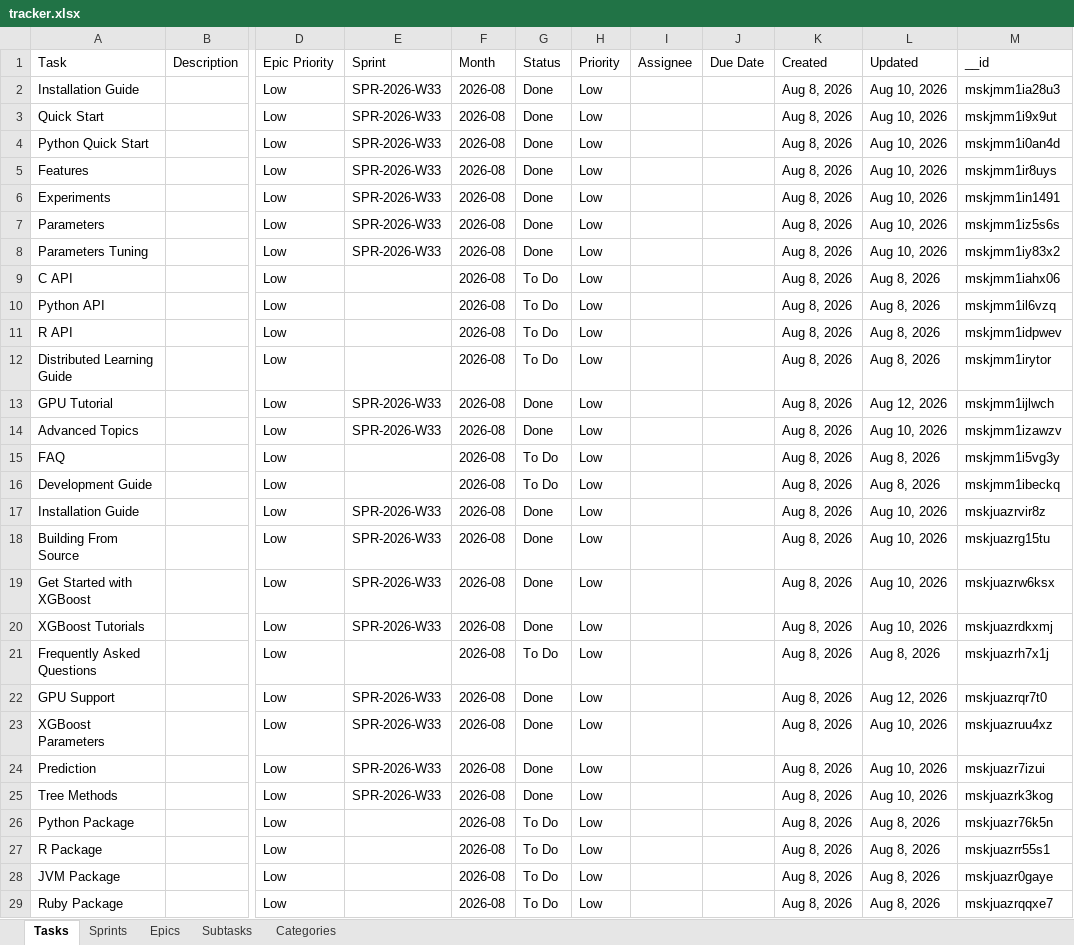
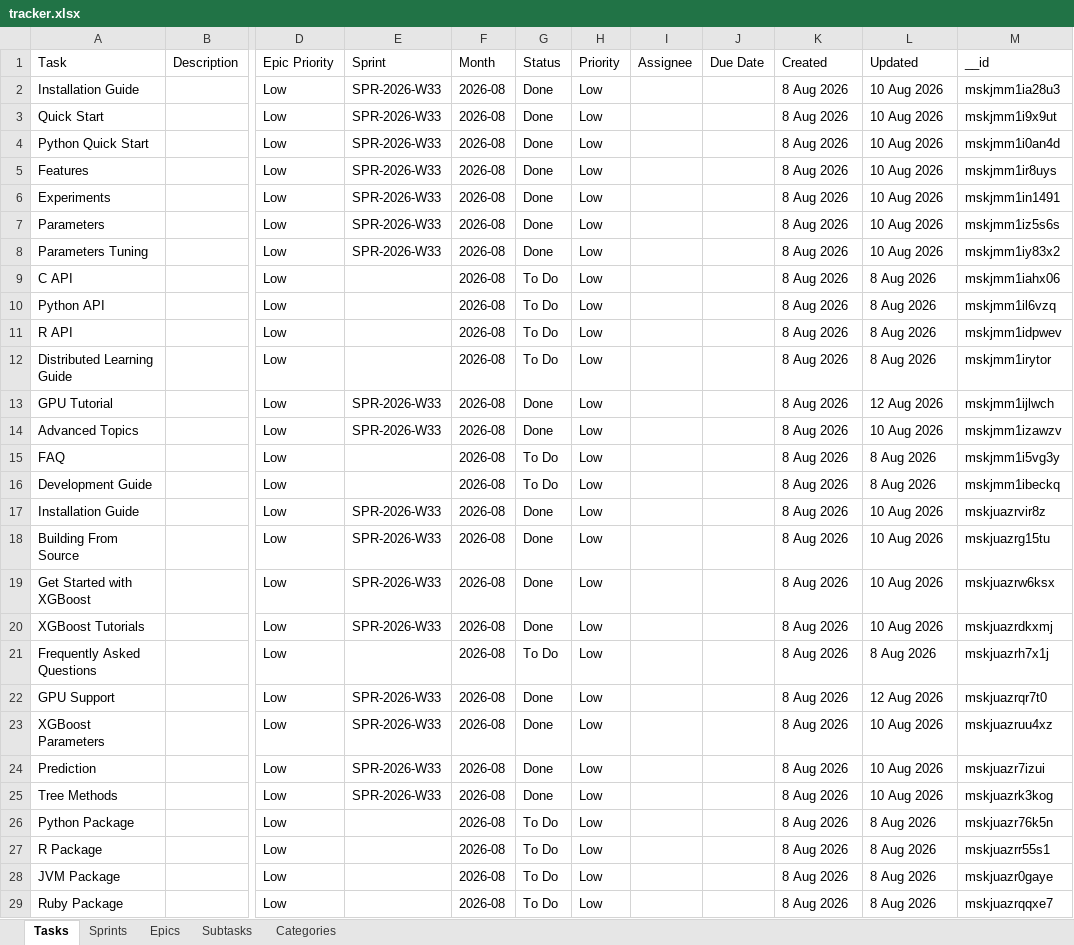
Before and after one commit to vimal-ram-k/Study-Tracker, an Excel workbook: db/tracker.xlsx, sheet Tasks, drawn as a sheet; only a part is shown, gaps mark what is left out; values as stored, in another font and other column widths than the file's, no borders; the diff covers the shown part only; the diff names each change by its address in the sheet, - before the commit and + after, or states it on an @@ line.

```diff
--- a/db/tracker.xlsx (sheet Tasks)
+++ b/db/tracker.xlsx (sheet Tasks)
-K2:K29: Aug 8, 2026
+K2:K29: 8 Aug 2026
-L2:L8: Aug 10, 2026
+L2:L8: 10 Aug 2026
-L9:L12: Aug 8, 2026
+L9:L12: 8 Aug 2026
-L13: Aug 12, 2026
+L13: 12 Aug 2026
-L14: Aug 10, 2026
+L14: 10 Aug 2026
-L15:L16: Aug 8, 2026
+L15:L16: 8 Aug 2026
-L17:L20: Aug 10, 2026
+L17:L20: 10 Aug 2026
-L21: Aug 8, 2026
+L21: 8 Aug 2026
-L22: Aug 12, 2026
+L22: 12 Aug 2026
-L23:L25: Aug 10, 2026
+L23:L25: 10 Aug 2026
-L26:L29: Aug 8, 2026
+L26:L29: 8 Aug 2026
```
Also changed, not shown: other rows of this sheet, sheet Subtasks, sheet Epics, 7 other files.
